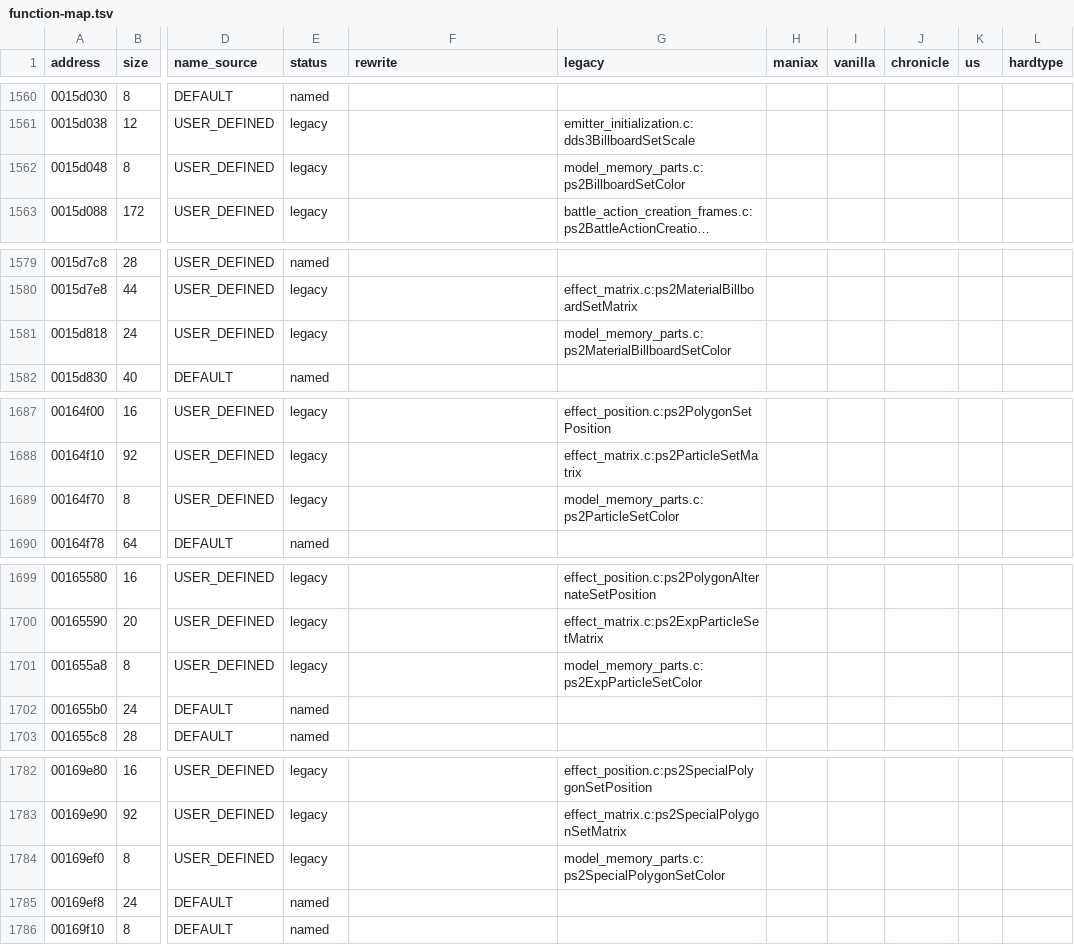
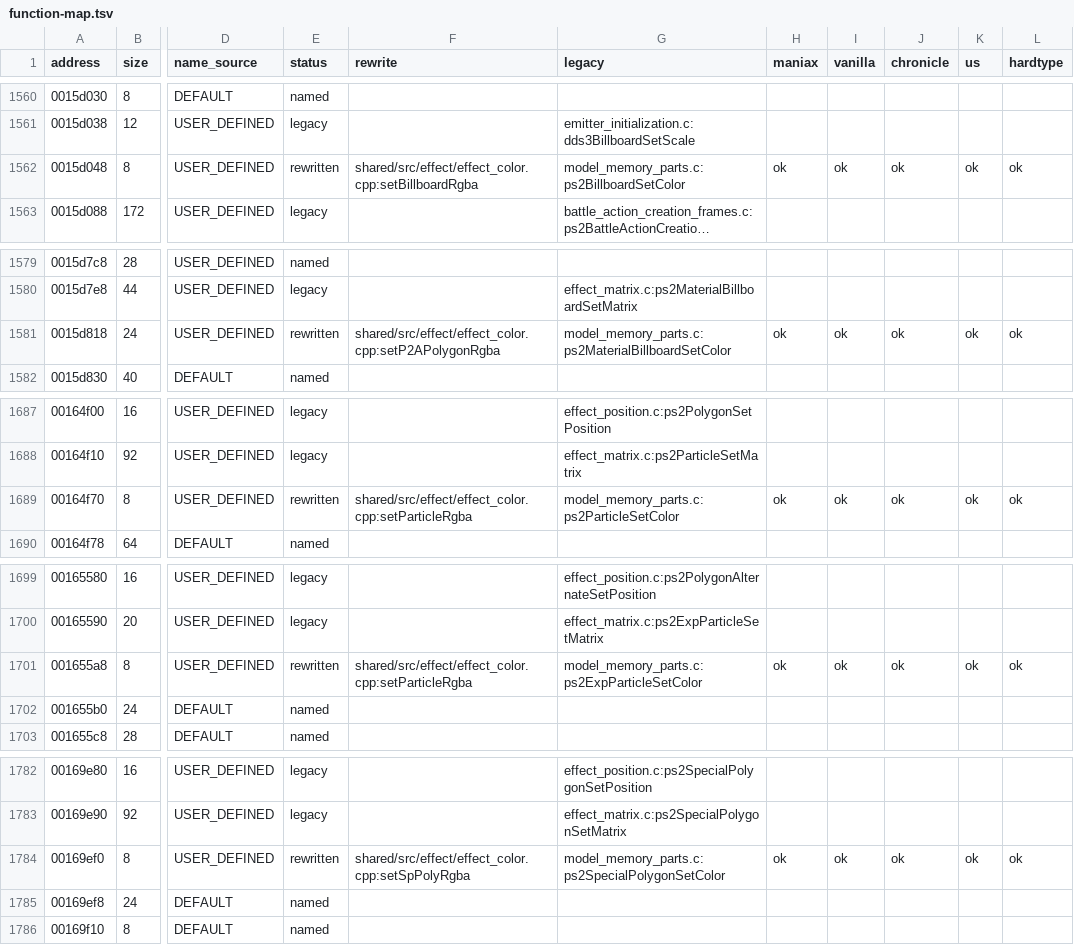
Before and after one commit to coregee/dds_recomp, a TSV file: nocturne/reference/function-map.tsv, drawn as a sheet; only a part is shown, gaps mark what is left out; long unchanged cells end in …; the diff covers the shown part only; the diff names each change by its address in the sheet, - before the commit and + after, or states it on an @@ line.

```diff
--- a/nocturne/reference/function-map.tsv
+++ b/nocturne/reference/function-map.tsv
-E1562 (status): legacy
+E1562 (status): rewritten
-F1562 (rewrite): (empty)
+F1562 (rewrite): shared/src/effect/effect_color.cpp:setBillboardRgba
-H1562 (maniax): (empty)
+H1562 (maniax): ok
-I1562 (vanilla): (empty)
+I1562 (vanilla): ok
-J1562 (chronicle): (empty)
+J1562 (chronicle): ok
-K1562 (us): (empty)
+K1562 (us): ok
-L1562 (hardtype): (empty)
+L1562 (hardtype): ok
-E1581 (status): legacy
+E1581 (status): rewritten
-F1581 (rewrite): (empty)
+F1581 (rewrite): shared/src/effect/effect_color.cpp:setP2APolygonRgba
-H1581 (maniax): (empty)
+H1581 (maniax): ok
-I1581 (vanilla): (empty)
+I1581 (vanilla): ok
-J1581 (chronicle): (empty)
+J1581 (chronicle): ok
-K1581 (us): (empty)
+K1581 (us): ok
-L1581 (hardtype): (empty)
+L1581 (hardtype): ok
-E1689 (status): legacy
+E1689 (status): rewritten
-F1689 (rewrite): (empty)
+F1689 (rewrite): shared/src/effect/effect_color.cpp:setParticleRgba
-H1689 (maniax): (empty)
+H1689 (maniax): ok
-I1689 (vanilla): (empty)
+I1689 (vanilla): ok
-J1689 (chronicle): (empty)
+J1689 (chronicle): ok
-K1689 (us): (empty)
+K1689 (us): ok
-L1689 (hardtype): (empty)
+L1689 (hardtype): ok
-E1701 (status): legacy
+E1701 (status): rewritten
-F1701 (rewrite): (empty)
+F1701 (rewrite): shared/src/effect/effect_color.cpp:setParticleRgba
-H1701 (maniax): (empty)
+H1701 (maniax): ok
-I1701 (vanilla): (empty)
+I1701 (vanilla): ok
-J1701 (chronicle): (empty)
+J1701 (chronicle): ok
-K1701 (us): (empty)
+K1701 (us): ok
-L1701 (hardtype): (empty)
+L1701 (hardtype): ok
-E1784 (status): legacy
+E1784 (status): rewritten
-F1784 (rewrite): (empty)
+F1784 (rewrite): shared/src/effect/effect_color.cpp:setSpPolyRgba
-H1784 (maniax): (empty)
+H1784 (maniax): ok
-I1784 (vanilla): (empty)
+I1784 (vanilla): ok
-J1784 (chronicle): (empty)
+J1784 (chronicle): ok
-K1784 (us): (empty)
+K1784 (us): ok
-L1784 (hardtype): (empty)
+L1784 (hardtype): ok
```
Also changed, not shown: 91 edited cells elsewhere in this file, nocturne/reference/verification/hardtype.tsv, nocturne/reference/verification/us.tsv, 8 other files.
